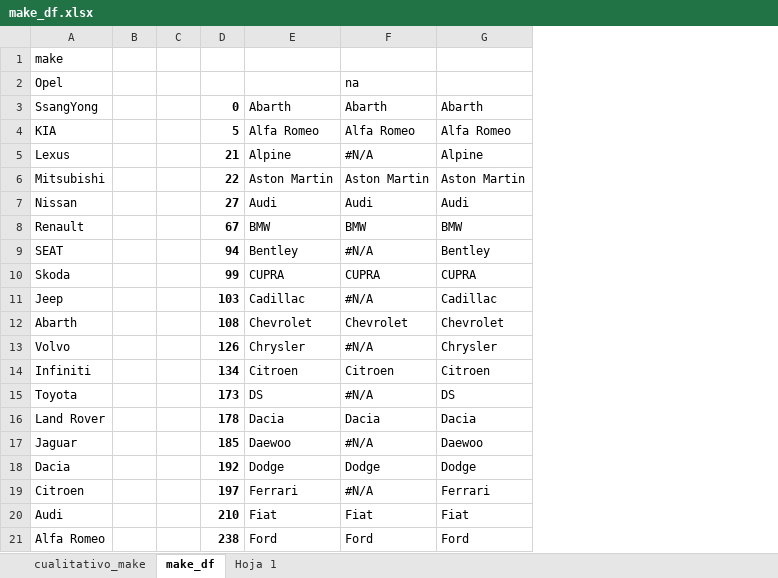
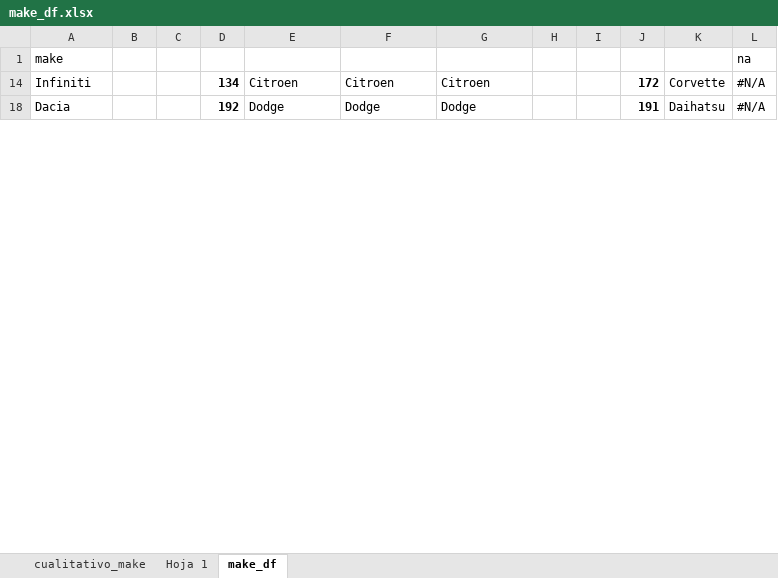
Before and after one commit to canito91/MBGDS_JC, an Excel workbook: TFM_GRUPO_3/DATOS/make_df.xlsx, sheet make_df, drawn as a sheet; only a part is shown; values as stored, in another font and other column widths than the file's, no borders; charts and pictures not drawn; removed rows and columns are numbered as before the commit, all else as after; the diff covers the shown part only; the diff names each change by its address in the sheet, - before the commit and + after, or states it on an @@ line.

Commit message:
subo make_df

```diff
--- a/TFM_GRUPO_3/DATOS/make_df.xlsx (sheet make_df)
+++ b/TFM_GRUPO_3/DATOS/make_df.xlsx (sheet make_df)
@@ sheet tab order changed: cualitativo_make | Hoja 1 | make_df @@
+column H, empty
+column I, empty
+column J, rows 14-18: 172 | 191
+column K, rows 14-18: Corvette | Daihatsu
+column L, rows 1-18: na | #N/A | #N/A
-row 2: Opel |  |  |  |  | na
-row 3: SsangYong |  |  | 0 | Abarth | Abarth | Abarth
-row 4: KIA |  |  | 5 | Alfa Romeo | Alfa Romeo | Alfa Romeo
-row 5: Lexus |  |  | 21 | Alpine | #N/A | Alpine
-row 6: Mitsubishi |  |  | 22 | Aston Martin | Aston Martin | Aston Martin
-row 7: Nissan |  |  | 27 | Audi | Audi | Audi
-row 8: Renault |  |  | 67 | BMW | BMW | BMW
-row 9: SEAT |  |  | 94 | Bentley | #N/A | Bentley
-row 10: Skoda |  |  | 99 | CUPRA | CUPRA | CUPRA
-row 11: Jeep |  |  | 103 | Cadillac | #N/A | Cadillac
-row 12: Abarth |  |  | 108 | Chevrolet | Chevrolet | Chevrolet
-row 13: Volvo |  |  | 126 | Chrysler | #N/A | Chrysler
-row 15: Toyota |  |  | 173 | DS | #N/A | DS
-row 16: Land Rover |  |  | 178 | Dacia | Dacia | Dacia
-row 17: Jaguar |  |  | 185 | Daewoo | #N/A | Daewoo
-row 19: Citroen |  |  | 197 | Ferrari | #N/A | Ferrari
-row 20: Audi |  |  | 210 | Fiat | Fiat | Fiat
-row 21: Alfa Romeo |  |  | 238 | Ford | Ford | Ford
```
Also changed, not shown: 29 removed rows elsewhere in this sheet, sheet cualitativo_make, sheet Hoja 1, hidden cells.
